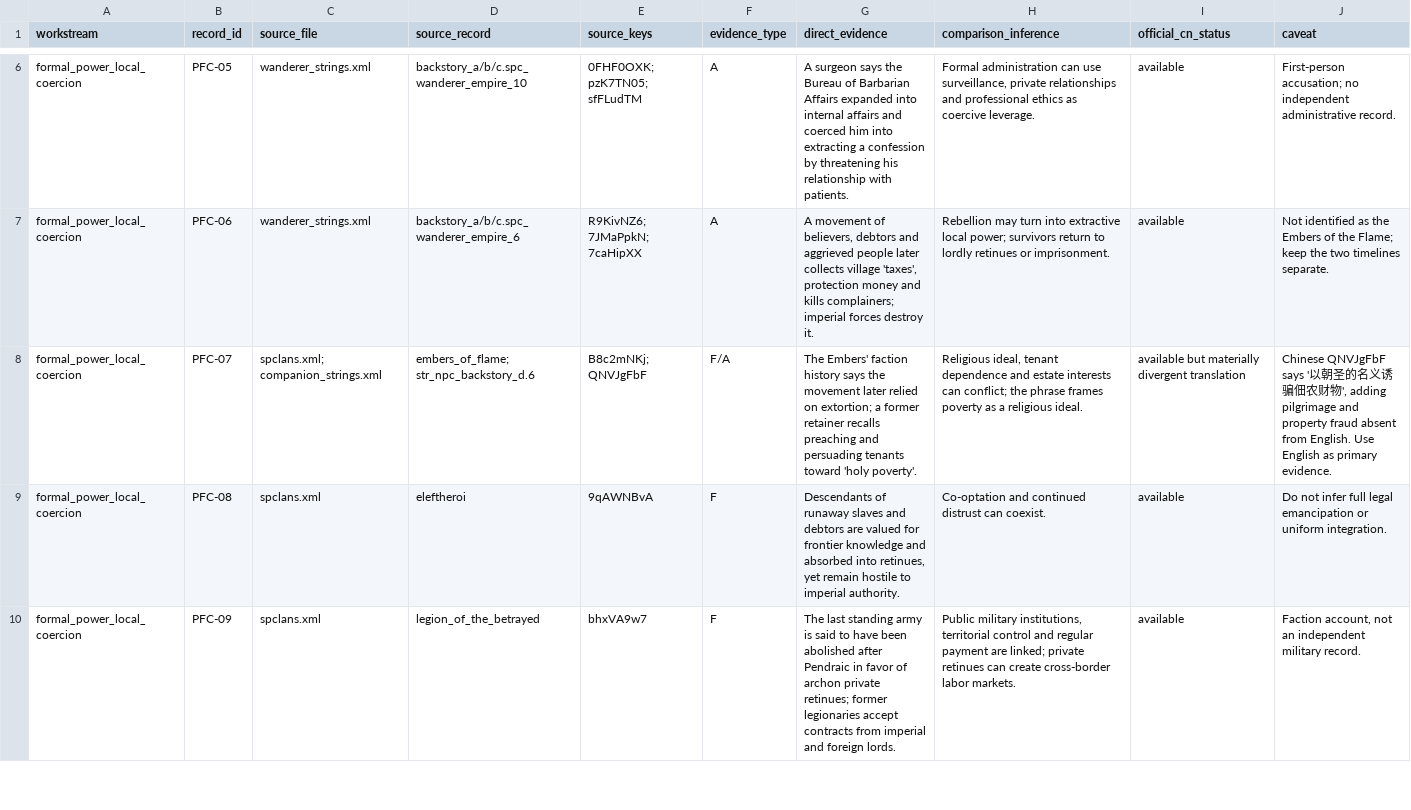
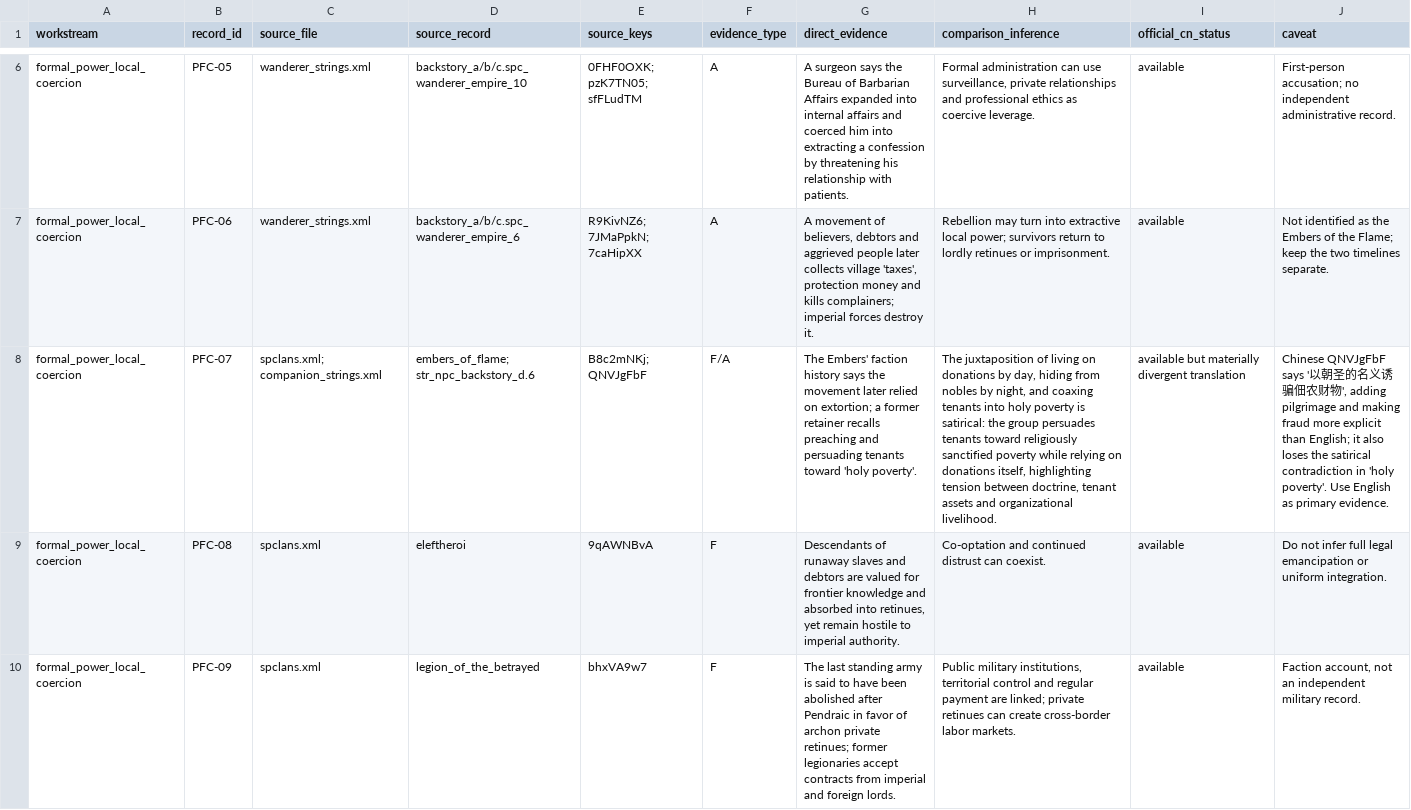
Before and after one commit to Nobody-zz/awake-calradia-research-atlas, a CSV file: research/history/country/EMP/imperial-formal-power-local-coercion-cross-table-v0.1.csv, drawn as a sheet; only a part is shown, gaps mark what is left out; the diff names each change by its address in the sheet, - before the commit and + after, or states it on an @@ line.

Commit message:
Update machine-readable matrix with refined holy poverty interpretation

```diff
--- a/research/history/country/EMP/imperial-formal-power-local-coercion-cross-table-v0.1.csv
+++ b/research/history/country/EMP/imperial-formal-power-local-coercion-cross-table-v0.1.csv
-H8 (comparison_inference): Religious ideal, tenant dependence and estate interests can conflict; the phrase frames poverty as a religious ideal.
+H8 (comparison_inference): The juxtaposition of living on donations by day, hiding from nobles by night, and coaxing tenants into holy poverty is satirical: the group persuades tenants toward religiously sanctified poverty while relying on donations itself, highlighting tension between doctrine, tenant assets and organizational livelihood.
-J8 (caveat): …pilgrimage and property fraud absent from English. Use English…
+J8 (caveat): …pilgrimage and making fraud more explicit than English; it also loses the satirical contradiction in 'holy poverty'. Use English…
```
